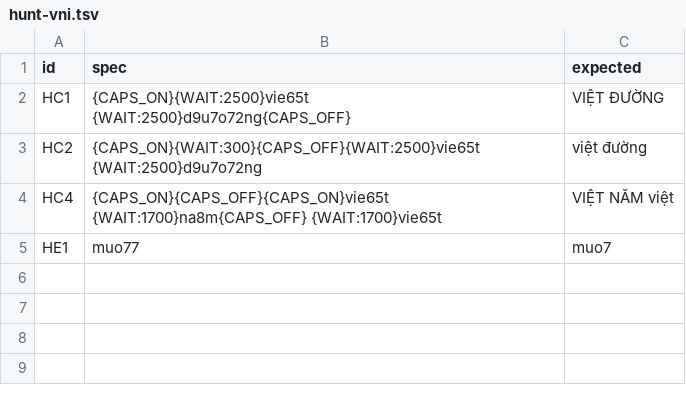
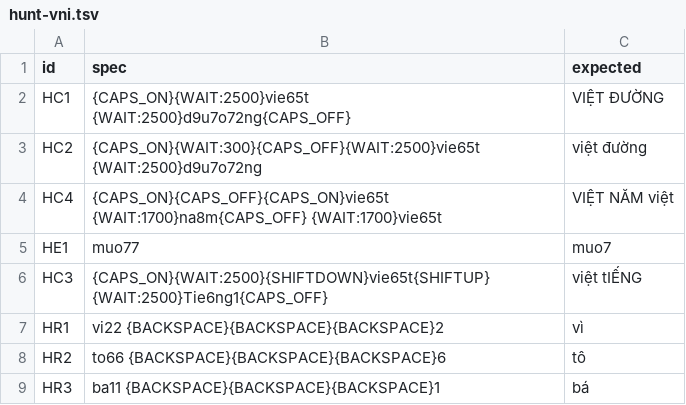
Before and after one commit to thnonl/vietkb, a TSV file: docs/evkey-clone-work/qa/host-e2e/hunt-vni.tsv, drawn as a sheet; the diff names each change by its address in the sheet, - before the commit and + after, or states it on an @@ line.

```diff
--- a/docs/evkey-clone-work/qa/host-e2e/hunt-vni.tsv
+++ b/docs/evkey-clone-work/qa/host-e2e/hunt-vni.tsv
+row 6: HC3 | {CAPS_ON}{WAIT:2500}{SHIFTDOWN}vie65t{SHIFTUP} {WAIT:2500}Tie6ng1{CAPS_OFF} | việt tIẾNG
+row 7: HR1 | vi22 {BACKSPACE}{BACKSPACE}{BACKSPACE}2 | vì
+row 8: HR2 | to66 {BACKSPACE}{BACKSPACE}{BACKSPACE}6 | tô
+row 9: HR3 | ba11 {BACKSPACE}{BACKSPACE}{BACKSPACE}1 | bá
```
Also changed, not shown: docs/evkey-clone-work/qa/host-e2e/hunt-telex.tsv, 10 other files.
